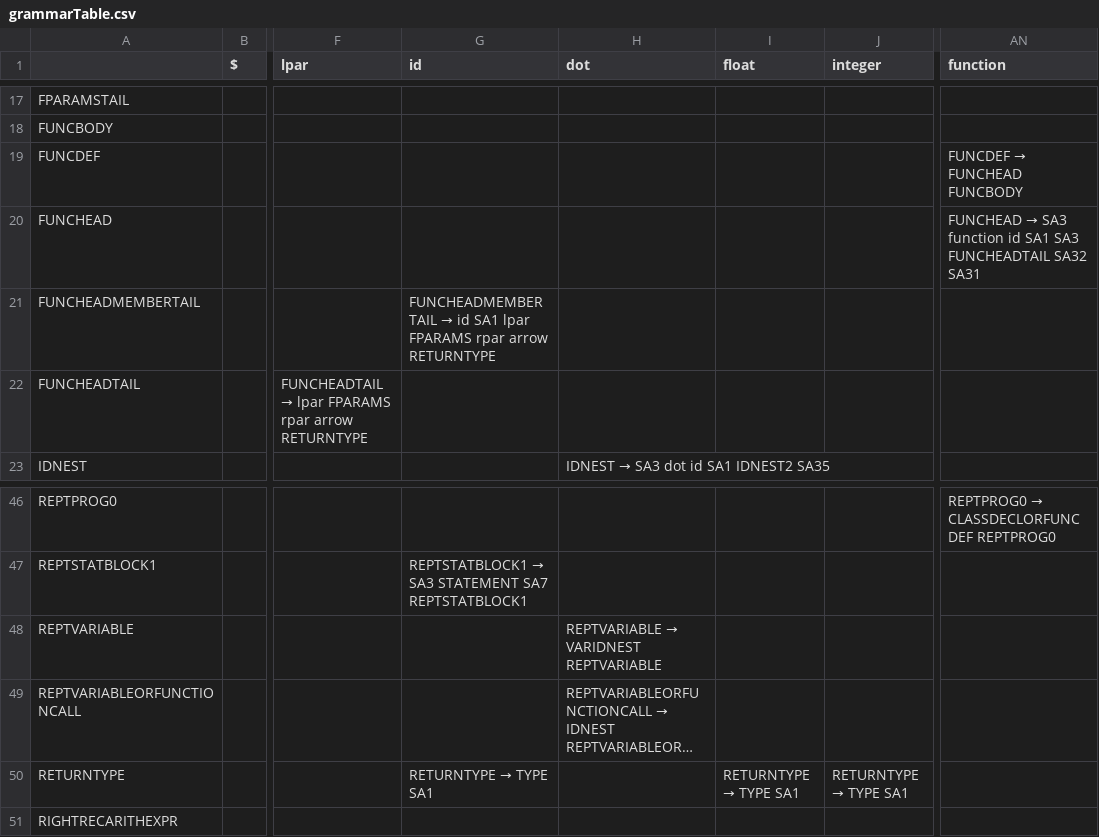
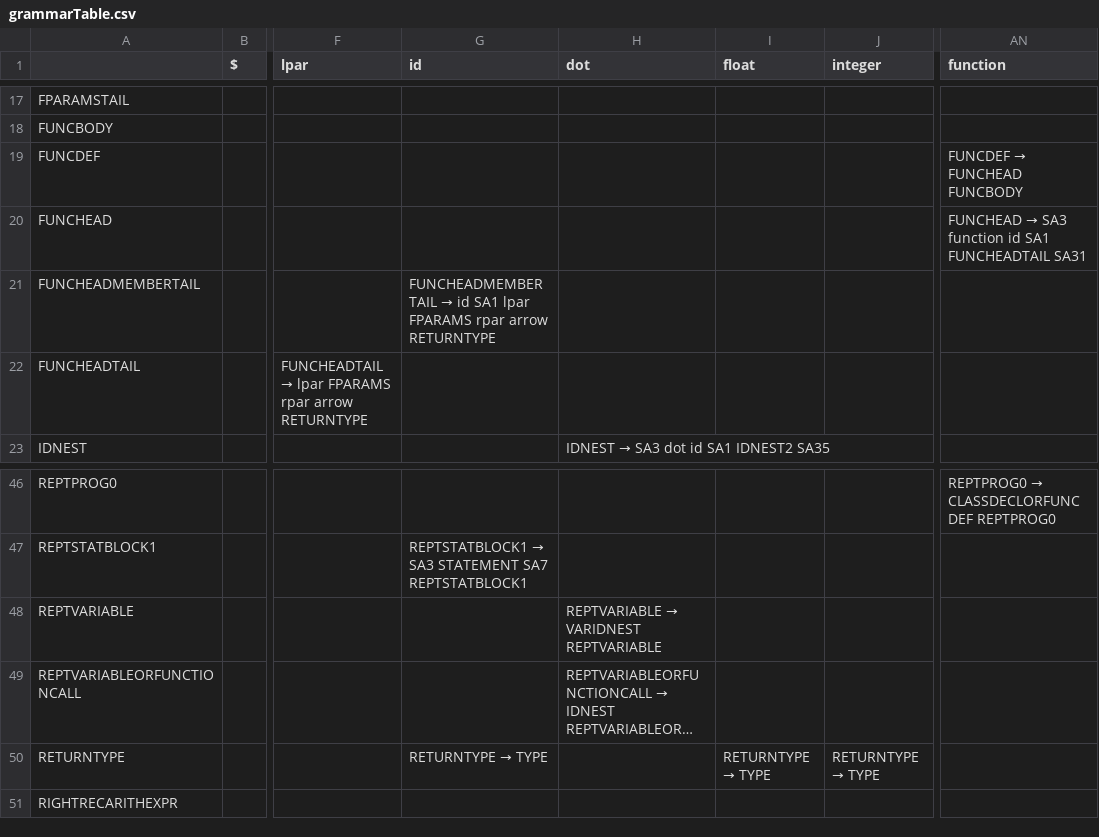
Before and after one commit to alexbara2000/COMP-442, a CSV file: out/production/COMP-442/Common/grammarTable.csv, drawn as a sheet; only a part is shown, gaps mark what is left out; long unchanged cells end in …; the diff names each change by its address in the sheet, - before the commit and + after, or states it on an @@ line.

Commit message:
redid function table

```diff
--- a/out/production/COMP-442/Common/grammarTable.csv
+++ b/out/production/COMP-442/Common/grammarTable.csv
-AN20 (function): …id SA1 SA3 FUNCHEADTAIL SA32 SA31
+AN20 (function): …id SA1 FUNCHEADTAIL SA31
@@ G50 (id): RETURNTYPE → TYPE SA1 → RETURNTYPE → TYPE @@
@@ I50 (float): RETURNTYPE → TYPE SA1 → RETURNTYPE → TYPE @@
@@ J50 (integer): RETURNTYPE → TYPE SA1 → RETURNTYPE → TYPE @@
```
Also changed, not shown: src/Common/grammarTable.csv, 13 other files.
